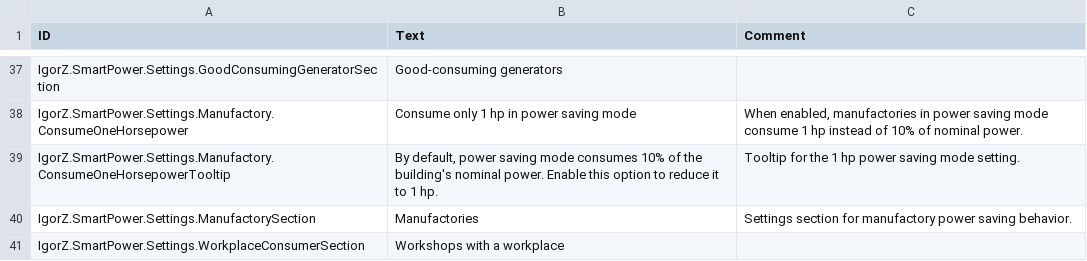
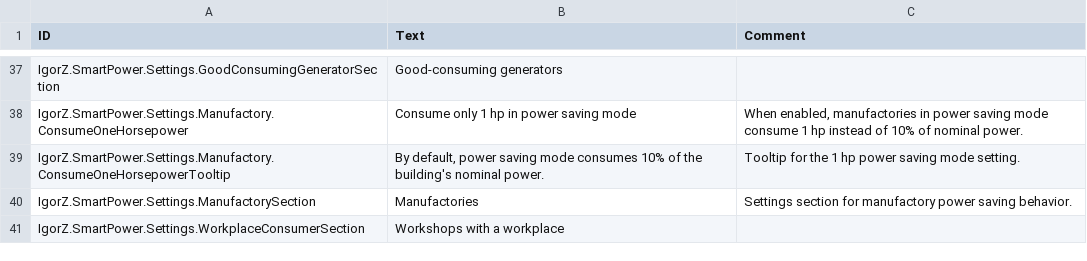
Before and after one commit to ihsoft/TimberbornMods, a CSV file: ModsUnityProject/Assets/Mods/SmartPower/Data/Localizations/enUS.csv, drawn as a sheet; only a part is shown, gaps mark what is left out.

```diff
--- a/ModsUnityProject/Assets/Mods/SmartPower/Data/Localizations/enUS.csv
+++ b/ModsUnityProject/Assets/Mods/SmartPower/Data/Localizations/enUS.csv
@@ -38,3 +38,3 @@ IgorZ.SmartPower.Settings.GoodConsumingGeneratorSection,"Good-consuming generato
 IgorZ.SmartPower.Settings.Manufactory.ConsumeOneHorsepower,"Consume only 1 hp in power saving mode","When enabled, manufactories in power saving mode consume 1 hp instead of 10% of nominal power."
-IgorZ.SmartPower.Settings.Manufactory.ConsumeOneHorsepowerTooltip,"By default, power saving mode consumes 10% of the building's nominal power. Enable this option to reduce it to 1 hp.","Tooltip for the 1 hp power saving mode setting."
+IgorZ.SmartPower.Settings.Manufactory.ConsumeOneHorsepowerTooltip,"By default, power saving mode consumes 10% of the building's nominal power.","Tooltip for the 1 hp power saving mode setting."
 IgorZ.SmartPower.Settings.ManufactorySection,"Manufactories","Settings section for manufactory power saving behavior."
```
Also changed, not shown: ModsUnityProject/Assets/Mods/SmartPower/Data/Localizations/deDE.csv, ModsUnityProject/Assets/Mods/SmartPower/Data/Localizations/frFR.csv, 2 other files.
